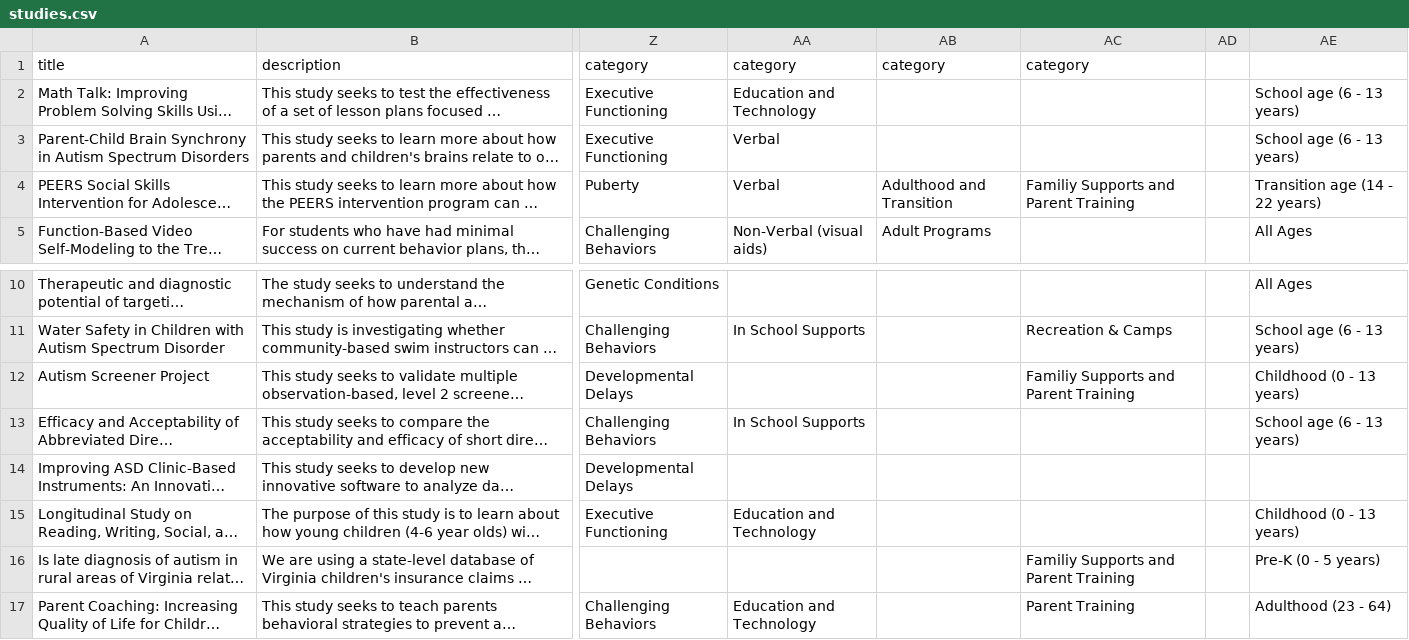
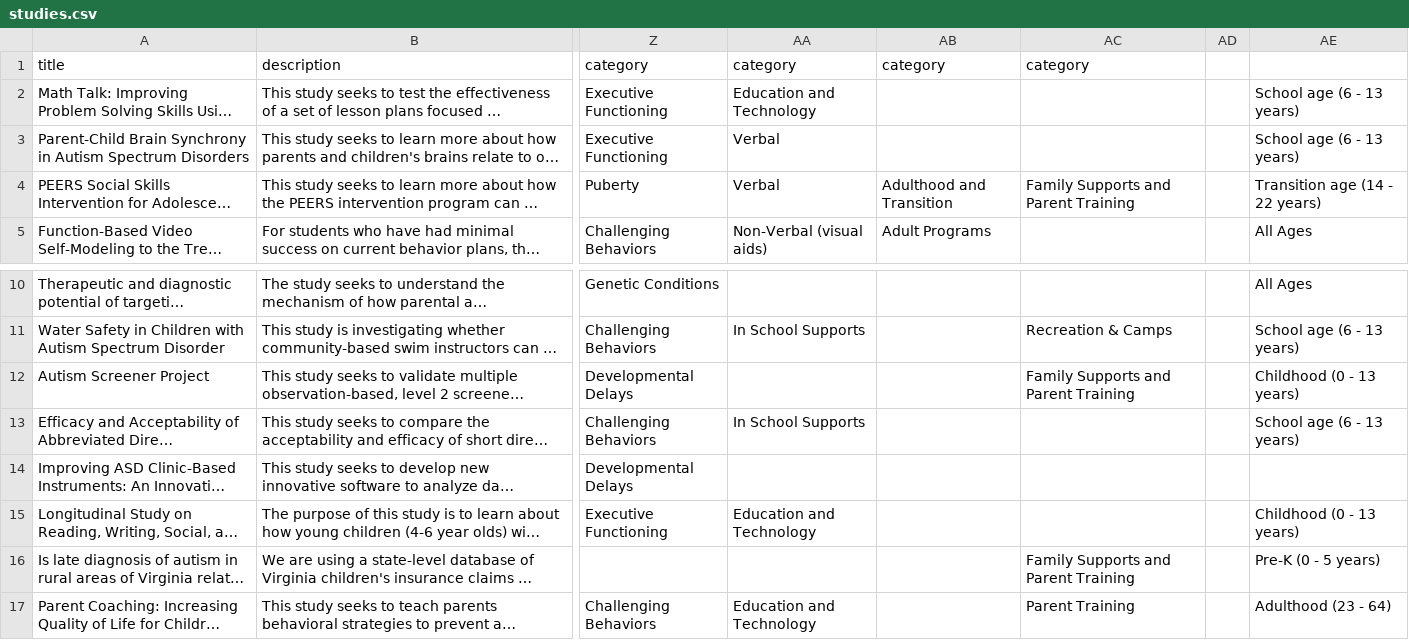
Before and after one commit to autismdrive/autismdrive, a CSV file: backend/example_data/studies.csv, drawn as a sheet; only a part is shown, gaps mark what is left out; long unchanged cells end in …; the diff names each change by its address in the sheet, - before the commit and + after, or states it on an @@ line.

```diff
--- a/backend/example_data/studies.csv
+++ b/backend/example_data/studies.csv
-AC4 (category): Familiy Supports and Parent Training
+AC4 (category): Family Supports and Parent Training
-AC12 (category): Familiy Supports and Parent Training
+AC12 (category): Family Supports and Parent Training
-AC16 (category): Familiy Supports and Parent Training
+AC16 (category): Family Supports and Parent Training
```
Also changed, not shown: backend/example_data/categories.csv, backend/example_data/events.csv, 1 other file.
